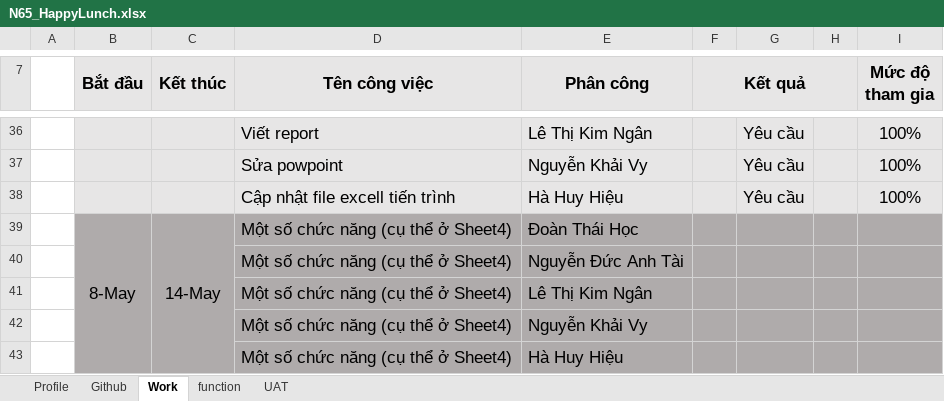
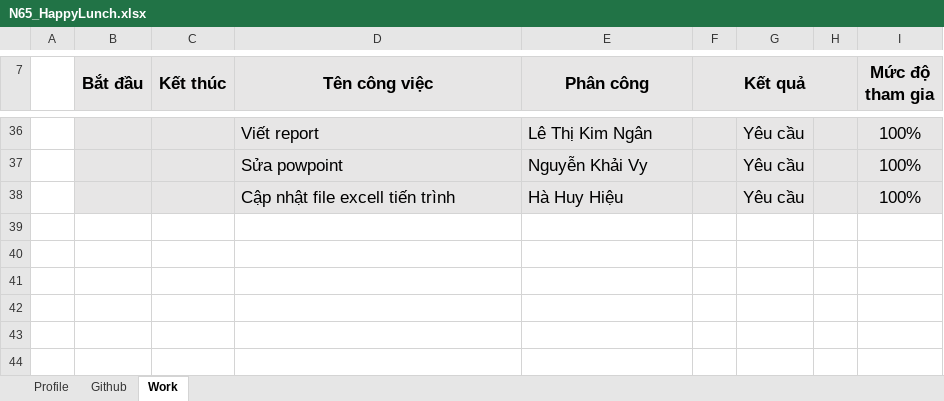
Before and after one commit to happy-lunch/Happy_Lunch, an Excel workbook: N65_HappyLunch.xlsx, sheet Work, drawn as a sheet; only a part is shown, gaps mark what is left out; values as stored, in another font and other column widths than the file's, no borders; the diff names each change by its address in the sheet, - before the commit and + after, or states it on an @@ line.

```diff
--- a/N65_HappyLunch.xlsx (sheet Work)
+++ b/N65_HappyLunch.xlsx (sheet Work)
-sheet tab: function
-sheet tab: UAT
-row 39:  | 8-May | 14-May | Một số chức năng (cụ thể ở Sheet4) | Đoàn Thái Học
-row 40:  |  |  | Một số chức năng (cụ thể ở Sheet4) | Nguyễn Đức Anh Tài
-row 41:  |  |  | Một số chức năng (cụ thể ở Sheet4) | Lê Thị Kim Ngân
-row 42:  |  |  | Một số chức năng (cụ thể ở Sheet4) | Nguyễn Khải Vy
-row 43:  |  |  | Một số chức năng (cụ thể ở Sheet4) | Hà Huy Hiệu
```
Also changed, not shown: sheet Github.
